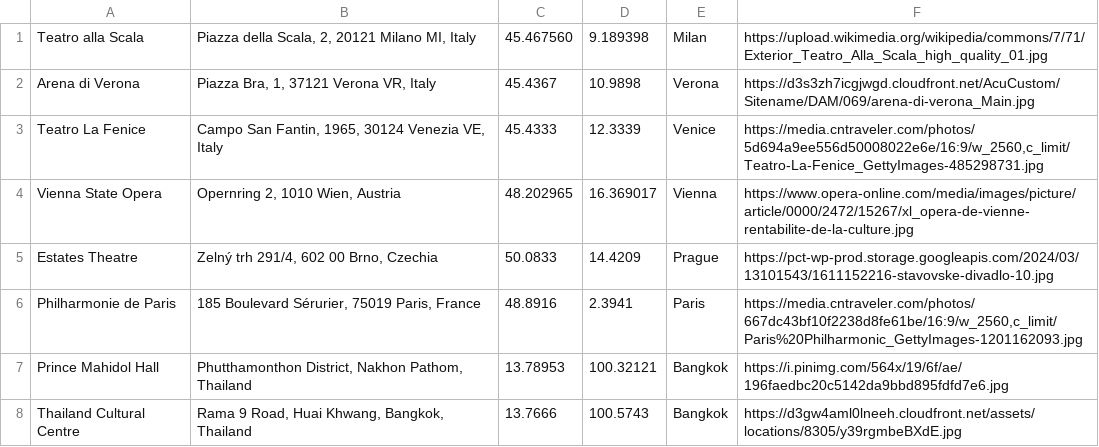
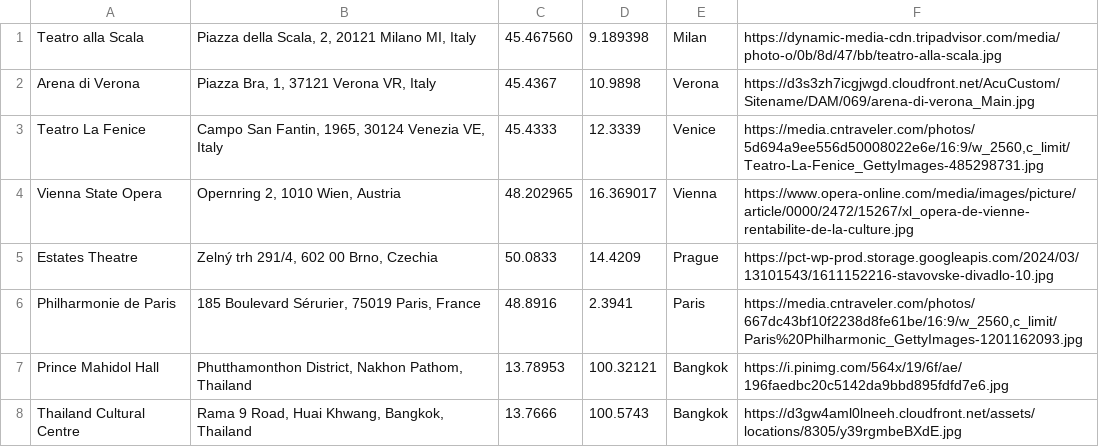
Before and after one commit to Giang94/resonify, a CSV file: resonify/src/main/resources/data/theaters.csv, drawn as a sheet; only a part is shown.

```diff
--- a/resonify/src/main/resources/data/theaters.csv
+++ b/resonify/src/main/resources/data/theaters.csv
@@ -1,2 +1,2 @@
-Teatro alla Scala|Piazza della Scala, 2, 20121 Milano MI, Italy|45.467560|9.189398|Milan|https://upload.wikimedia.org/wikipedia/commons/7/71/Exterior_Teatro_Alla_Scala_high_quality_01.jpg
+Teatro alla Scala|Piazza della Scala, 2, 20121 Milano MI, Italy|45.467560|9.189398|Milan|https://dynamic-media-cdn.tripadvisor.com/media/photo-o/0b/8d/47/bb/teatro-alla-scala.jpg
 Arena di Verona|Piazza Bra, 1, 37121 Verona VR, Italy|45.4367|10.9898|Verona|https://d3s3zh7icgjwgd.cloudfront.net/AcuCustom/Sitename/DAM/069/arena-di-verona_Main.jpg
```
Also changed, not shown: 28 other files.
